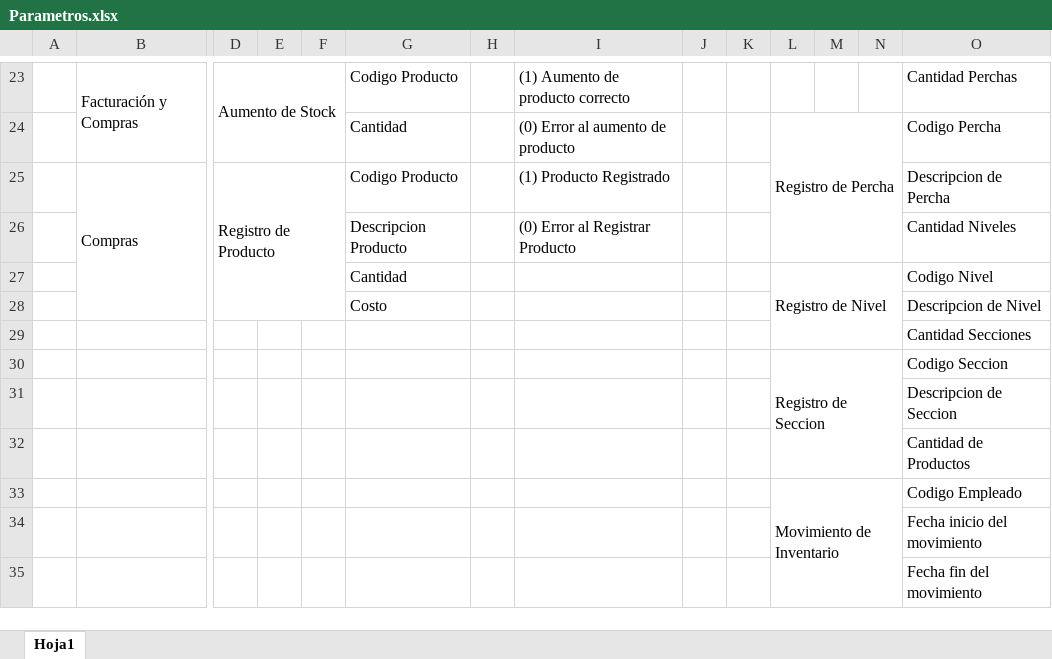
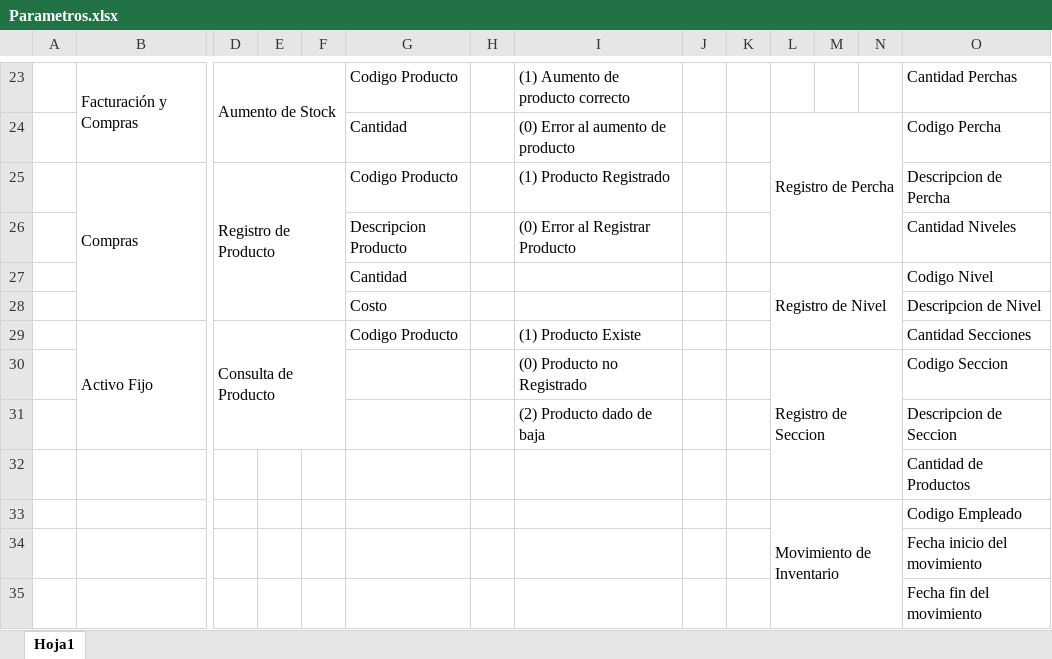
Before and after one commit to andresitoo/ProyectoAplicaciones, an Excel workbook: Documentacion/Parametros.xlsx, sheet Hoja1, drawn as a sheet; only a part is shown, gaps mark what is left out; values as stored, in another font and other column widths than the file's, no borders; removed rows and columns are numbered as before the commit, all else as after; rows hold the shown columns only; the diff names each change by its address in the sheet, - before the commit and + after, or states it on an @@ line.

Commit message:
Parametros AF

```diff
--- a/Documentacion/Parametros.xlsx (sheet Hoja1)
+++ b/Documentacion/Parametros.xlsx (sheet Hoja1)
-row 29:  |  |  |  |  |  |  |  |  |  |  |  |  | Cantidad Secciones
+row 29:  | Activo Fijo | Consulta de Producto |  |  | Codigo Producto |  | (1) Producto Existe |  |  |  |  |  | Cantidad Secciones
-I30: (empty)
+I30: (0) Producto no Registrado
-I31: (empty)
+I31: (2) Producto dado de baja
```
